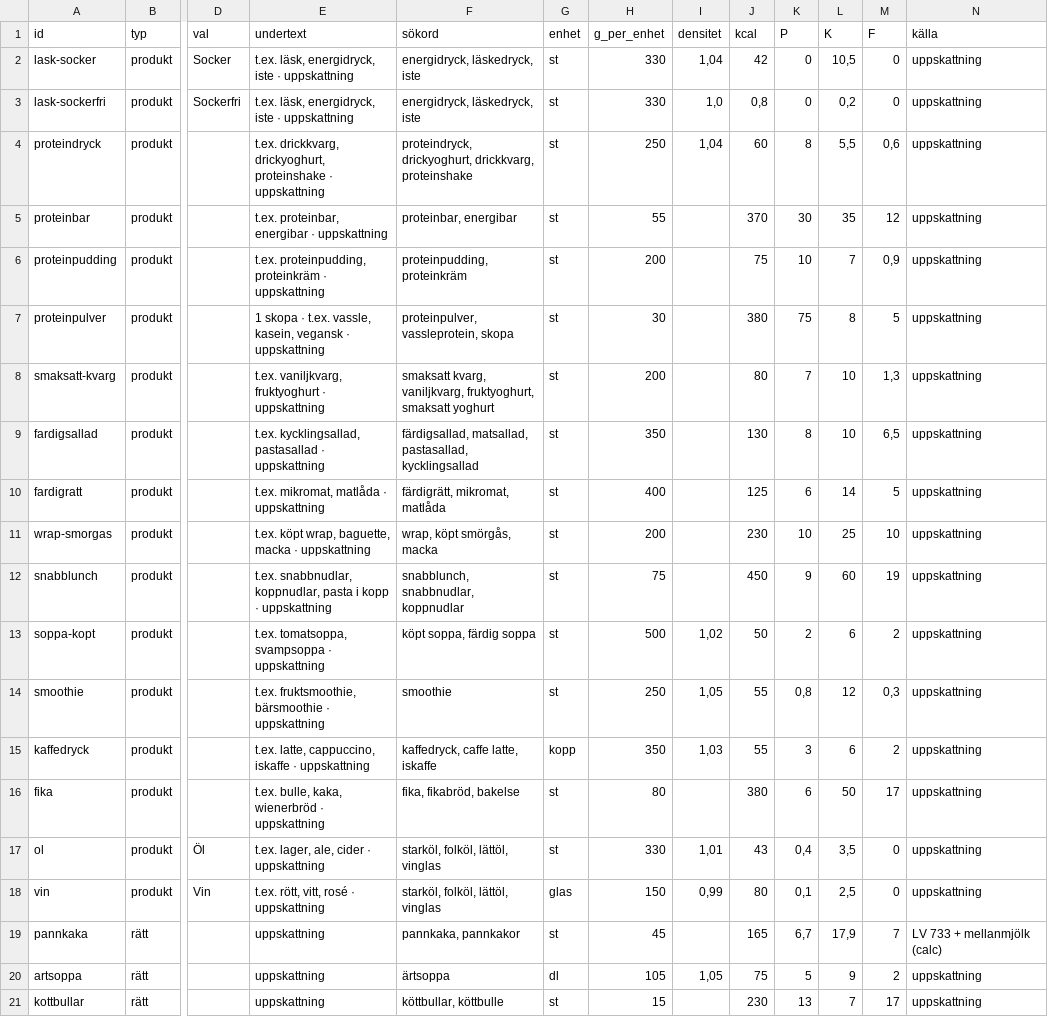
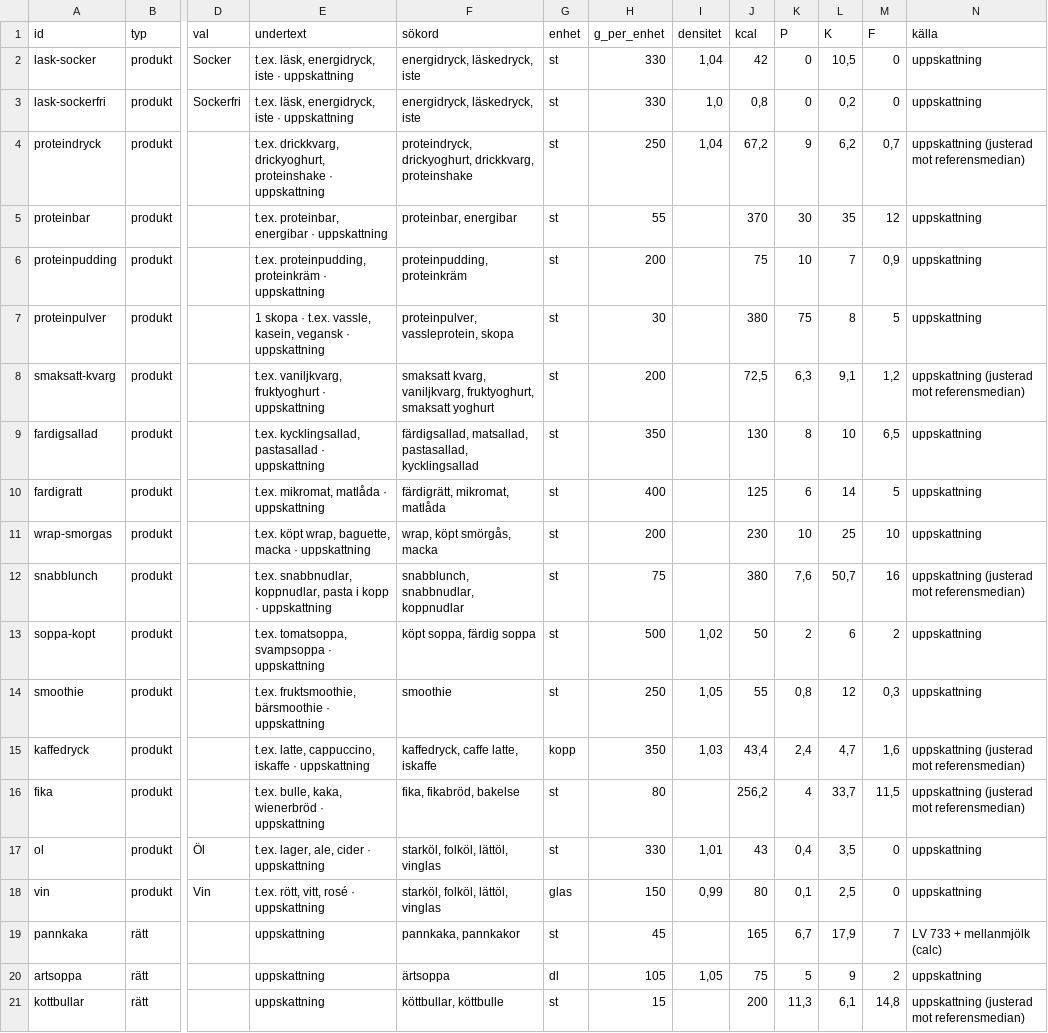
Before and after one commit to FlyingGooner/simple-nutrition, a CSV file: tools/data/schabloner.csv, drawn as a sheet; only a part is shown, gaps mark what is left out; the diff covers the shown part only; the diff names each change by its address in the sheet, - before the commit and + after, or states it on an @@ line.

```diff
--- a/tools/data/schabloner.csv
+++ b/tools/data/schabloner.csv
-J4 (kcal): 60
+J4 (kcal): 67,2
-K4 (P): 8
+K4 (P): 9
-L4 (K): 5,5
+L4 (K): 6,2
-M4 (F): 0,6
+M4 (F): 0,7
-N4 (källa): uppskattning
+N4 (källa): uppskattning (justerad mot referensmedian)
-J8 (kcal): 80
+J8 (kcal): 72,5
-K8 (P): 7
+K8 (P): 6,3
-L8 (K): 10
+L8 (K): 9,1
-M8 (F): 1,3
+M8 (F): 1,2
-N8 (källa): uppskattning
+N8 (källa): uppskattning (justerad mot referensmedian)
-J12 (kcal): 450
+J12 (kcal): 380
-K12 (P): 9
+K12 (P): 7,6
-L12 (K): 60
+L12 (K): 50,7
-M12 (F): 19
+M12 (F): 16
-N12 (källa): uppskattning
+N12 (källa): uppskattning (justerad mot referensmedian)
-J15 (kcal): 55
+J15 (kcal): 43,4
-K15 (P): 3
+K15 (P): 2,4
-L15 (K): 6
+L15 (K): 4,7
-M15 (F): 2
+M15 (F): 1,6
-N15:N16 (källa): uppskattning
+N15:N16 (källa): uppskattning (justerad mot referensmedian)
-J16 (kcal): 380
+J16 (kcal): 256,2
-K16 (P): 6
+K16 (P): 4
-L16 (K): 50
+L16 (K): 33,7
-M16 (F): 17
+M16 (F): 11,5
-J21 (kcal): 230
+J21 (kcal): 200
-K21 (P): 13
+K21 (P): 11,3
-L21 (K): 7
+L21 (K): 6,1
-M21 (F): 17
+M21 (F): 14,8
-N21 (källa): uppskattning
+N21 (källa): uppskattning (justerad mot referensmedian)
```
Also changed, not shown: 39 edited cells elsewhere in this file.
